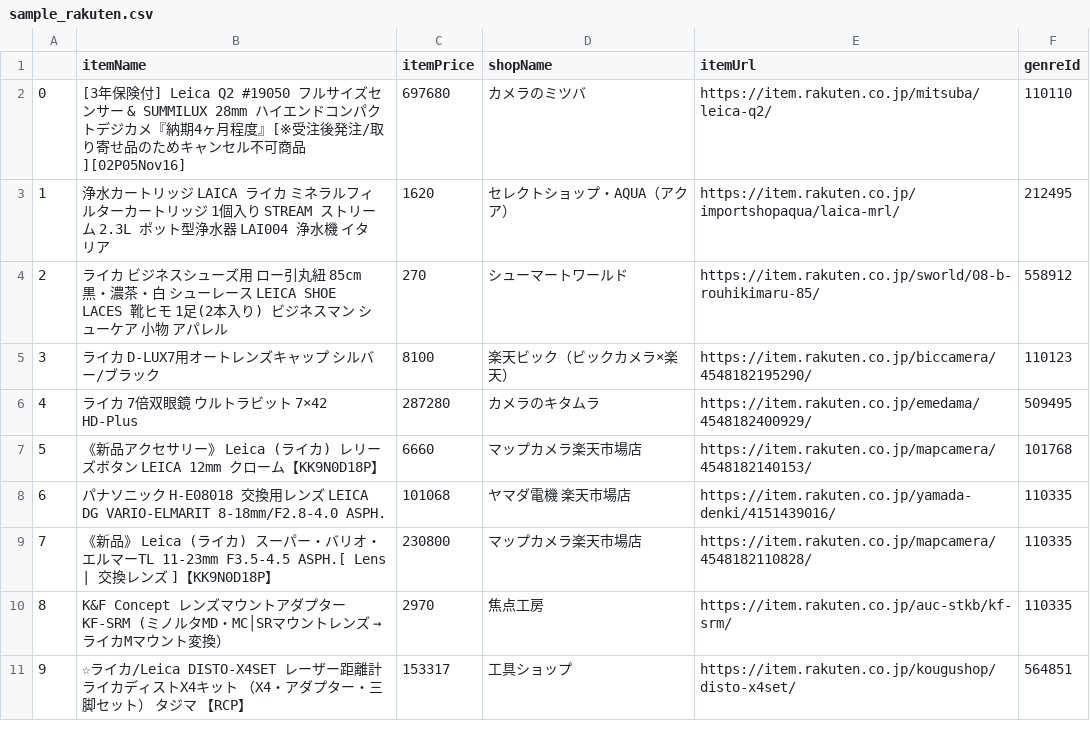
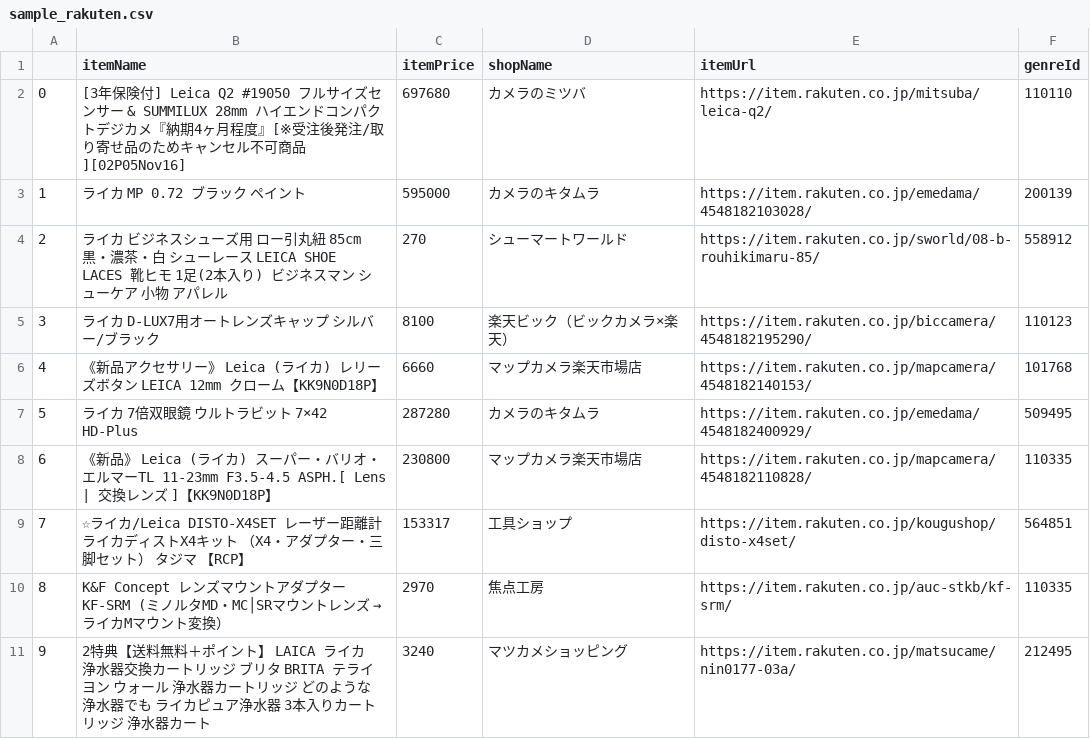
Before and after one commit to VALIS-Sugihara/ebay, a CSV file: functions/data/sample_rakuten.csv, drawn as a sheet; only a part is shown; the diff covers the shown part only.

Commit message:
data - add sample data

```diff
--- a/functions/data/sample_rakuten.csv
+++ b/functions/data/sample_rakuten.csv
@@ -2,10 +2,10 @@
 0,[3年保険付] Leica Q2 #19050 フルサイズセンサー & SUMMILUX 28mm ハイエンドコンパクトデジカメ『納期4ヶ月程度』[※受注後発注/取り寄せ品のためキャンセル不可商品][02P05Nov16],697680,カメラのミツバ,https://item.rakuten.co.jp/mitsuba/leica-q2/,110110
-1,浄水カートリッジ LAICA ライカ ミネラルフィルターカートリッジ 1個入り STREAM ストリーム 2.3L ポット型浄水器 LAI004 浄水機 イタリア,1620,セレクトショップ・AQUA（アクア）,https://item.rakuten.co.jp/importshopaqua/laica-mrl/,212495
+1,ライカ MP 0.72 ブラック ペイント,595000,カメラのキタムラ,https://item.rakuten.co.jp/emedama/4548182103028/,200139
 2,ライカ ビジネスシューズ用 ロー引丸紐 85cm 黒・濃茶・白 シューレース LEICA SHOE LACES 靴ヒモ 1足(2本入り) ビジネスマン シューケア 小物 アパレル,270,シューマートワールド,https://item.rakuten.co.jp/sworld/08-b-rouhikimaru-85/,558912
 3,ライカ D-LUX7用オートレンズキャップ シルバー/ブラック,8100,楽天ビック（ビックカメラ×楽天）,https://item.rakuten.co.jp/biccamera/4548182195290/,110123
-4,ライカ 7倍双眼鏡 ウルトラビット 7×42 HD-Plus,287280,カメラのキタムラ,https://item.rakuten.co.jp/emedama/4548182400929/,509495
-5,《新品アクセサリー》 Leica (ライカ) レリーズボタン LEICA 12mm クローム【KK9N0D18P】,6660,マップカメラ楽天市場店,https://item.rakuten.co.jp/mapcamera/4548182140153/,101768
-6,パナソニック H-E08018 交換用レンズ LEICA DG VARIO-ELMARIT 8-18mm/F2.8-4.0 ASPH.,101068,ヤマダ電機　楽天市場店,https://item.rakuten.co.jp/yamada-denki/4151439016/,110335
-7,《新品》 Leica (ライカ) スーパー・バリオ・エルマーTL 11-23mm F3.5-4.5 ASPH.[ Lens | 交換レンズ ]【KK9N0D18P】,230800,マップカメラ楽天市場店,https://item.rakuten.co.jp/mapcamera/4548182110828/,110335
+4,《新品アクセサリー》 Leica (ライカ) レリーズボタン LEICA 12mm クローム【KK9N0D18P】,6660,マップカメラ楽天市場店,https://item.rakuten.co.jp/mapcamera/4548182140153/,101768
+5,ライカ 7倍双眼鏡 ウルトラビット 7×42 HD-Plus,287280,カメラのキタムラ,https://item.rakuten.co.jp/emedama/4548182400929/,509495
+6,《新品》 Leica (ライカ) スーパー・バリオ・エルマーTL 11-23mm F3.5-4.5 ASPH.[ Lens | 交換レンズ ]【KK9N0D18P】,230800,マップカメラ楽天市場店,https://item.rakuten.co.jp/mapcamera/4548182110828/,110335
+7,☆ライカ/Leica　DISTO-X4SET　レーザー距離計ライカディストX4キット　（X4・アダプター・三脚セット）　タジマ　【RCP】,153317,工具ショップ,https://item.rakuten.co.jp/kougushop/disto-x4set/,564851
 8,K&F Concept レンズマウントアダプター KF-SRM (ミノルタMD・MC│SRマウントレンズ → ライカMマウント変換）,2970,焦点工房,https://item.rakuten.co.jp/auc-stkb/kf-srm/,110335
-9,☆ライカ/Leica　DISTO-X4SET　レーザー距離計ライカディストX4キット　（X4・アダプター・三脚セット）　タジマ　【RCP】,153317,工具ショップ,https://item.rakuten.co.jp/kougushop/disto-x4set/,564851
+9,2特典【送料無料＋ポイント】　LAICA ライカ　 浄水器交換カートリッジ　ブリタ　BRITA　テライヨン　ウォール　浄水器カートリッジ どのような浄水器でも　ライカピュア浄水器 3本入りカートリッジ 浄水器カート,3240,マツカメショッピング,https://item.rakuten.co.jp/matsucame/nin0177-03a/,212495
```
Also changed, not shown: 92 edited cells elsewhere in this file, 5 other files.
